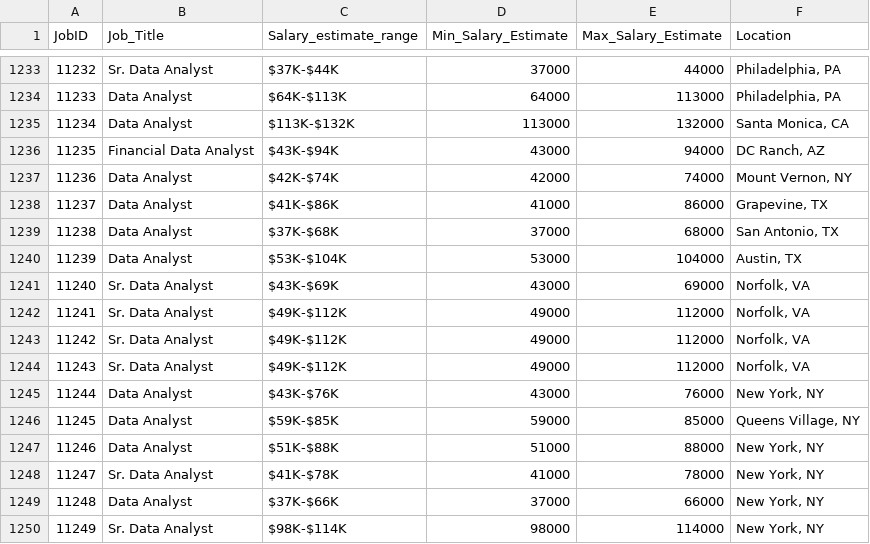
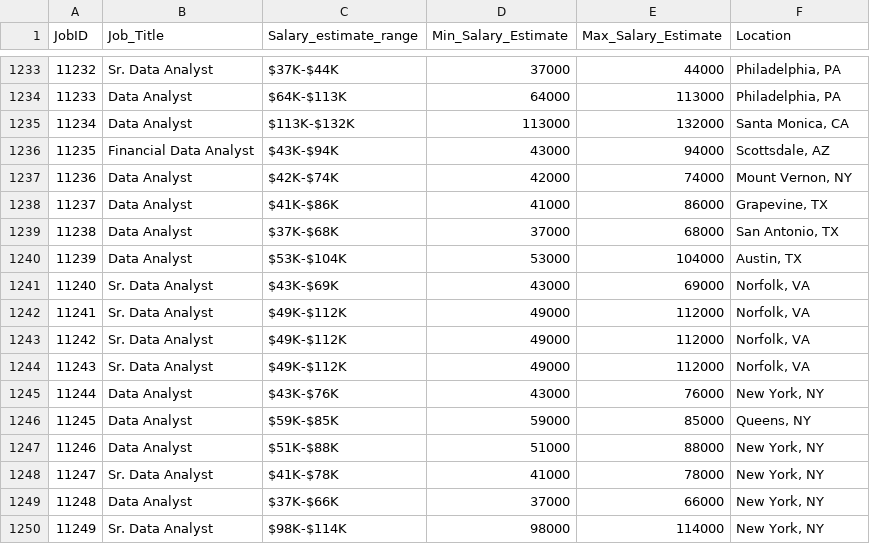
Before and after one commit to carsonnj/Project-3---Data-Analyst-Jobs, a CSV file: Resources/Jobs.csv, drawn as a sheet; only a part is shown, gaps mark what is left out; the diff covers the shown part only.

```diff
--- a/Resources/Jobs.csv
+++ b/Resources/Jobs.csv
@@ -1235,3 +1235,3 @@ JobID,Job_Title,Salary_estimate_range,Min_Salary_Estimate,Max_Salary_Estimate,Lo
 11234,Data Analyst,$113K-$132K ,113000,132000,"Santa Monica, CA"
-11235,Financial Data Analyst,$43K-$94K ,43000,94000,"DC Ranch, AZ"
+11235,Financial Data Analyst,$43K-$94K ,43000,94000,"Scottsdale, AZ"
 11236,Data Analyst,$42K-$74K ,42000,74000,"Mount Vernon, NY"
@@ -1245,3 +1245,3 @@ JobID,Job_Title,Salary_estimate_range,Min_Salary_Estimate,Max_Salary_Estimate,Lo
 11244,Data Analyst,$43K-$76K ,43000,76000,"New York, NY"
-11245,Data Analyst,$59K-$85K ,59000,85000,"Queens Village, NY"
+11245,Data Analyst,$59K-$85K ,59000,85000,"Queens, NY"
 11246,Data Analyst,$51K-$88K ,51000,88000,"New York, NY"
```
Also changed, not shown: 7 edited cells elsewhere in this file, 4 other files.
